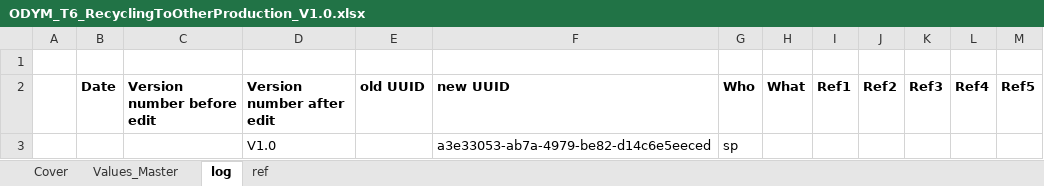
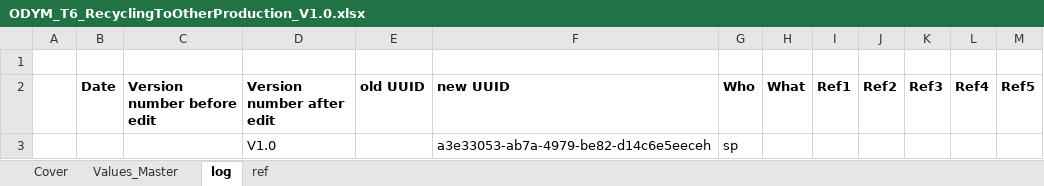
Before and after one commit to jvendries/ODYM, an Excel workbook: docs/Files/EV_model/ODYM_T6_RecyclingToOtherProduction_V1.0.xlsx, sheet log, drawn as a sheet; values as stored, in another font and other column widths than the file's, no borders; the diff names each change by its address in the sheet, - before the commit and + after, or states it on an @@ line.

```diff
--- a/docs/Files/EV_model/ODYM_T6_RecyclingToOtherProduction_V1.0.xlsx (sheet log)
+++ b/docs/Files/EV_model/ODYM_T6_RecyclingToOtherProduction_V1.0.xlsx (sheet log)
-F3 (new UUID): a3e33053-ab7a-4979-be82-d14c6e5eeced
+F3 (new UUID): a3e33053-ab7a-4979-be82-d14c6e5eeceh
```
Also changed, not shown: sheet Values_Master, sheet Cover, docs/Files/EV_model/ODYM_Config_Tutorial6_EV_model_3.xlsx, 5 other files.
